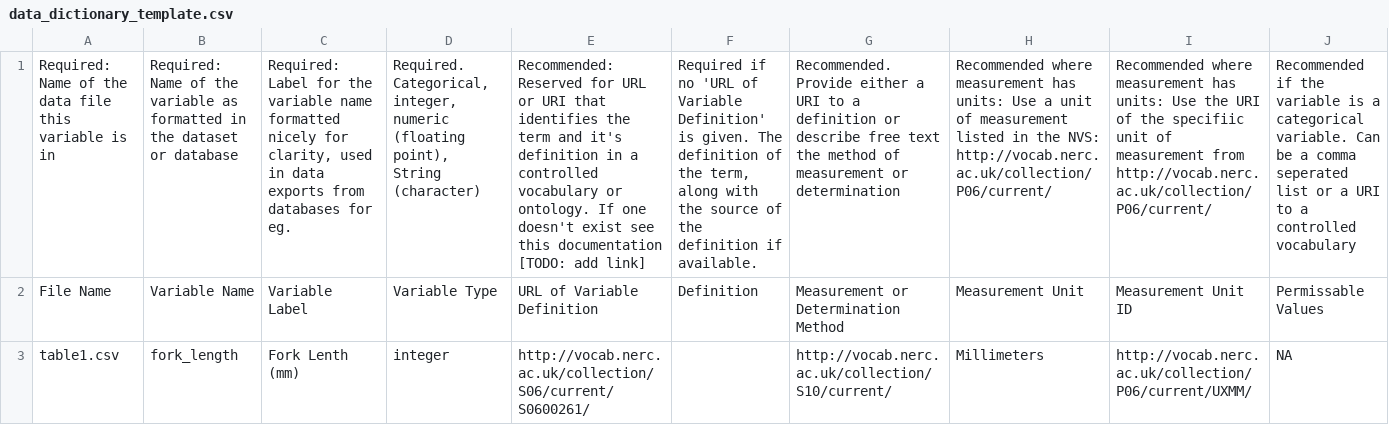
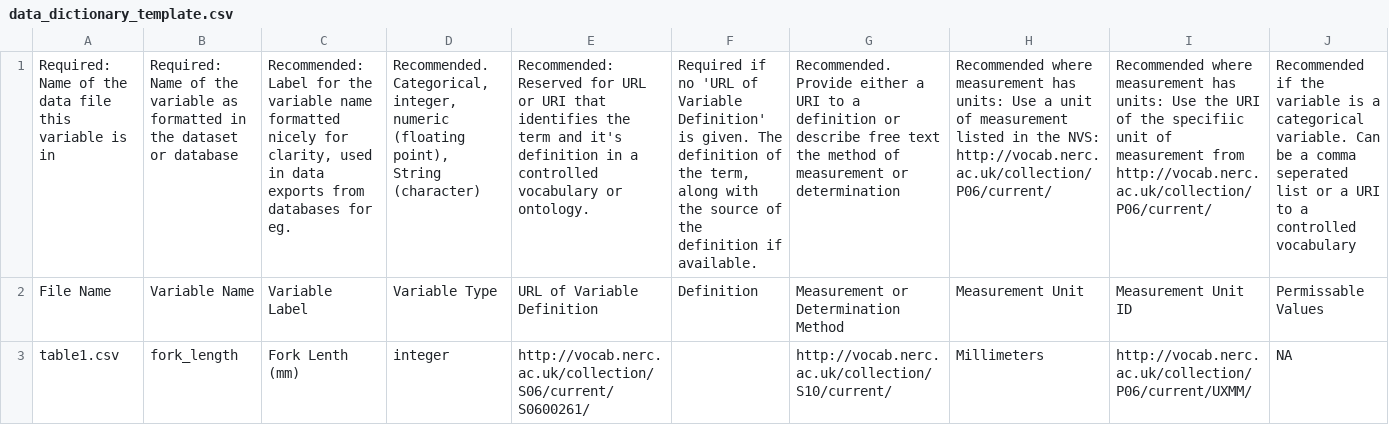
Before and after one commit to dfo-pacific-science/salmon-data-standards, a CSV file: templates/data_dictionary_template.csv, drawn as a sheet; only a part is shown; the diff names each change by its address in the sheet, - before the commit and + after, or states it on an @@ line.

Commit message:
Update data dictionary template to downgrade some terms to recommended

```diff
--- a/templates/data_dictionary_template.csv
+++ b/templates/data_dictionary_template.csv
-C1: Required: Label for…
+C1: Recommended: Label for…
-D1: Required. Categorical, integer,…
+D1: Recommended. Categorical, integer,…
-E1: …or ontology. If one doesn't exist see this documentation [TODO: add link]
+E1: …or ontology.
```
